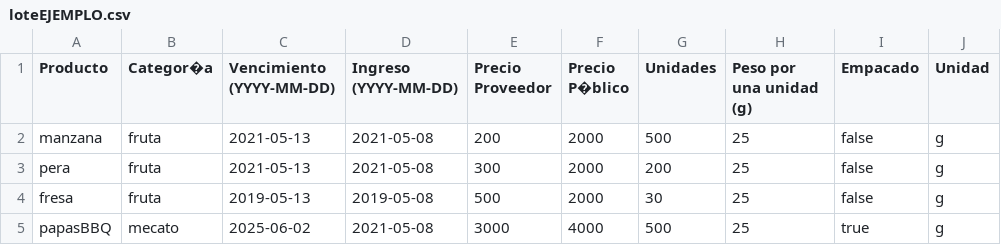
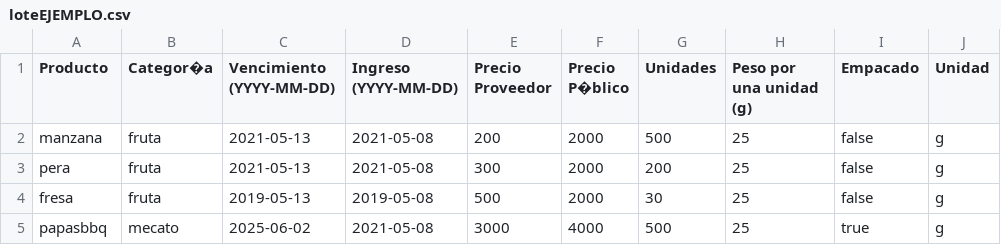
Before and after one commit to jjosorioc/Proyecto-DPOO, a CSV file: inbox/loteEJEMPLO.csv, drawn as a sheet; only a part is shown; the diff names each change by its address in the sheet, - before the commit and + after, or states it on an @@ line.

```diff
--- a/inbox/loteEJEMPLO.csv
+++ b/inbox/loteEJEMPLO.csv
-A5 (Producto): papasBBQ
+A5 (Producto): papasbbq
```
Also changed, not shown: data/promociones.csv, inbox/loteEJEMPLO copy.csv, 8 other files.
